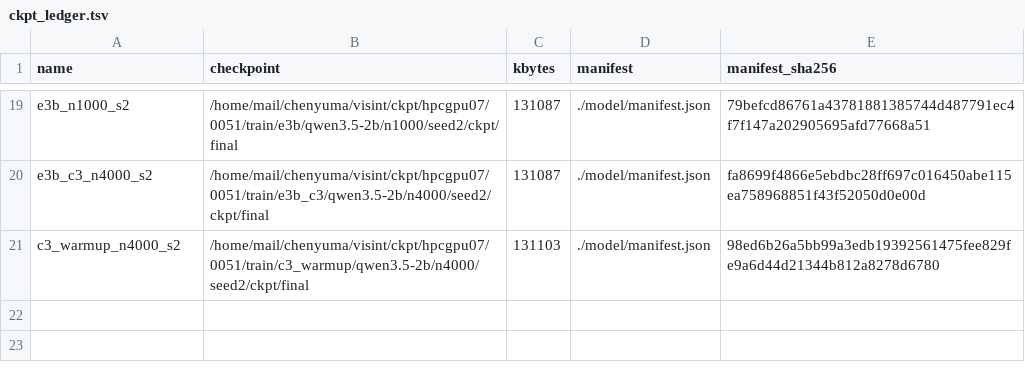
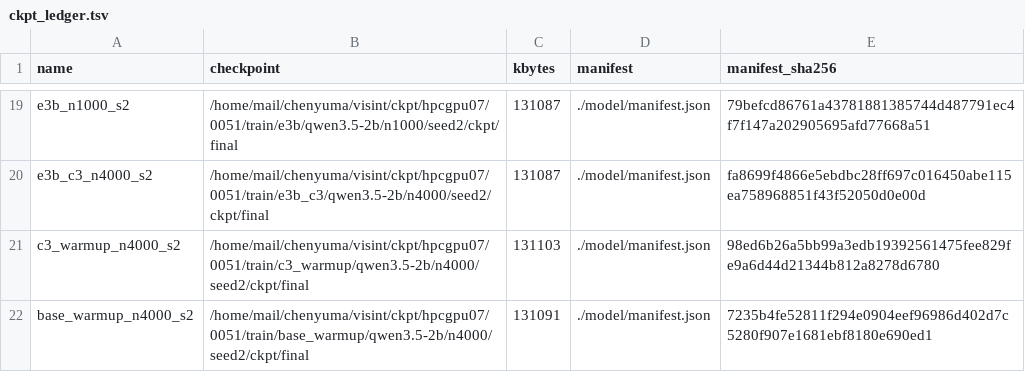
Before and after one commit to junli-gong/vision-internalization, a TSV file: experiments/E5/0051_e5_main_hpcgpu07/ckpt_ledger.tsv, drawn as a sheet; only a part is shown, gaps mark what is left out.

```diff
--- a/experiments/E5/0051_e5_main_hpcgpu07/ckpt_ledger.tsv
+++ b/experiments/E5/0051_e5_main_hpcgpu07/ckpt_ledger.tsv
@@ -21 +21,2 @@ e3b_c3_n4000_s2	/home/mail/chenyuma/visint/ckpt/hpcgpu07/0051/train/e3b_c3/qwen3
 c3_warmup_n4000_s2	/home/mail/chenyuma/visint/ckpt/hpcgpu07/0051/train/c3_warmup/qwen3.5-2b/n4000/seed2/ckpt/final	131103	./model/manifest.json	98ed6b26a5bb99a3edb19392561475fee829fe9a6d44d21344b812a8278d6780
+base_warmup_n4000_s2	/home/mail/chenyuma/visint/ckpt/hpcgpu07/0051/train/base_warmup/qwen3.5-2b/n4000/seed2/ckpt/final	131091	./model/manifest.json	7235b4fe52811f294e0904eef96986d402d7c5280f907e1681ebf8180e690ed1
```
Also changed, not shown: 18 other files.
